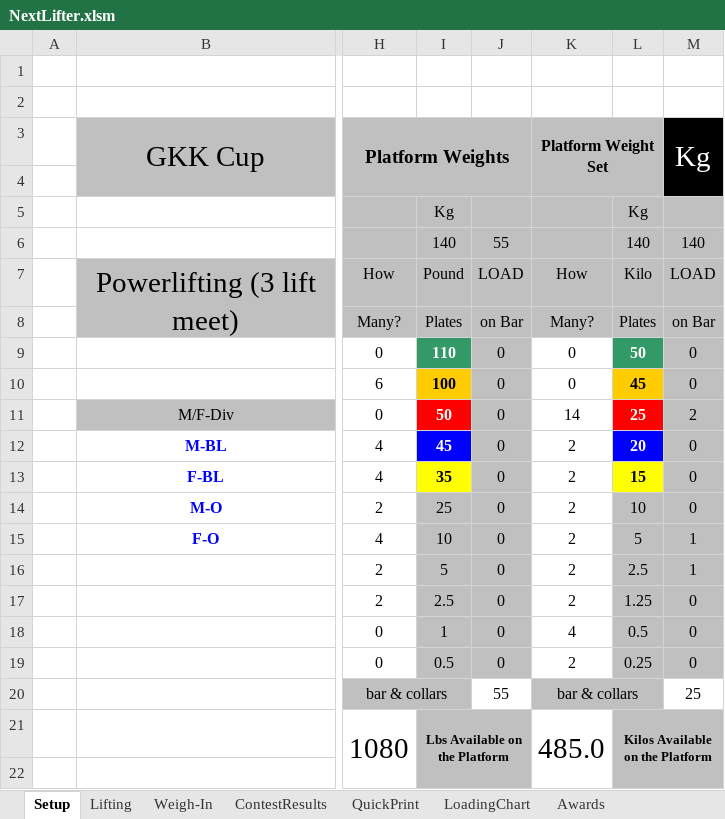
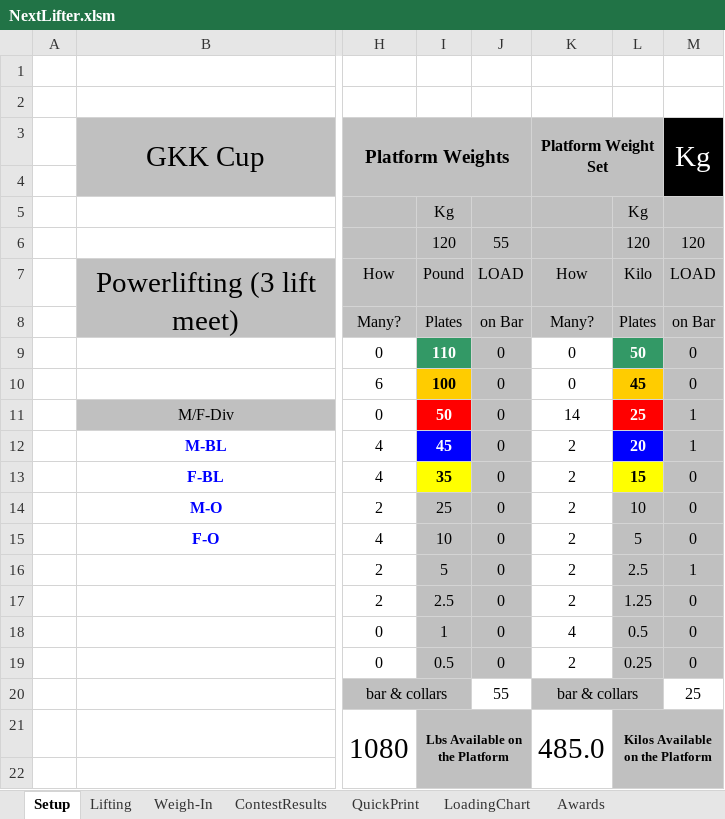
Before and after one commit to TianfuYun/NextLifter, an Excel workbook: NextLifter.xlsm, sheet Setup, drawn as a sheet; only a part is shown, gaps mark what is left out; values as stored, in another font and other column widths than the file's, no borders; charts and pictures and conditional formats not drawn; the diff names each change by its address in the sheet, - before the commit and + after, or states it on an @@ line.

```diff
--- a/NextLifter.xlsm (sheet Setup)
+++ b/NextLifter.xlsm (sheet Setup)
-I6: 140
+I6: 120
-L6: 140
+L6: 120
-M6 (Kg): 140
+M6 (Kg): 120
-M11 (Kg): 2
+M11 (Kg): 1
-M12 (Kg): 0
+M12 (Kg): 1
-M15 (Kg): 1
+M15 (Kg): 0
```
Also changed, not shown: sheet Lifting, sheet ContestResults, sheet QuickPrint, hidden cells, charts or pictures.
